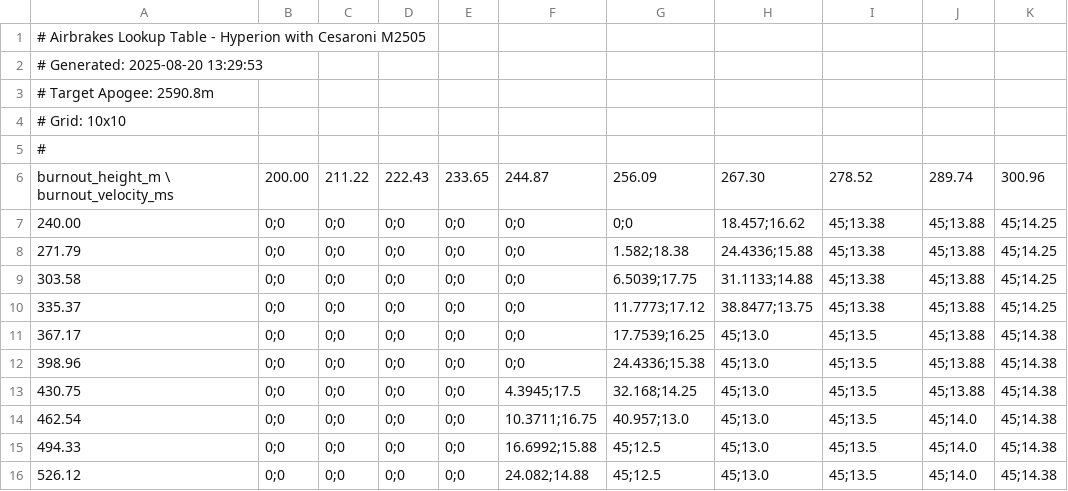
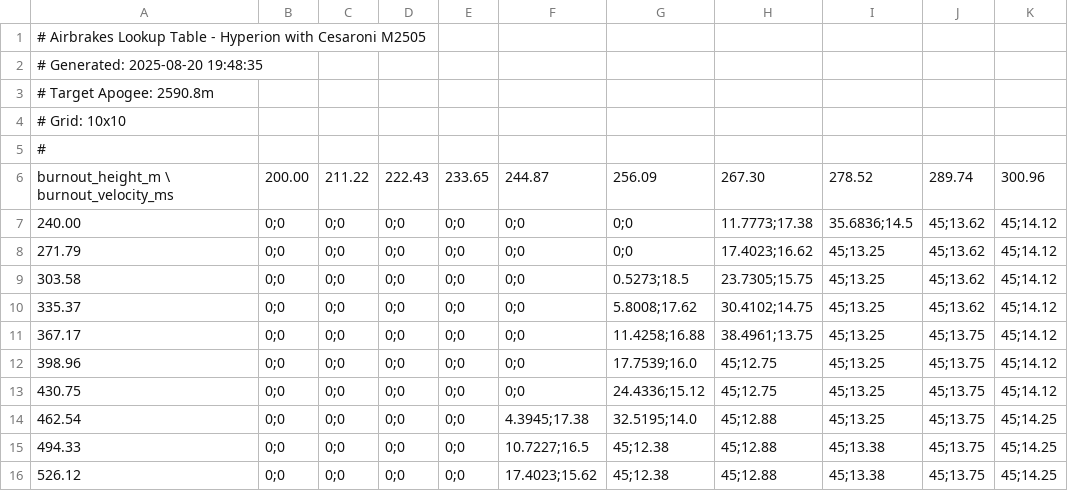
Before and after one commit to werocketry/airbrakes-lookuptable-generator, a CSV file: lookup_table.csv, drawn as a sheet.

```diff
--- a/lookup_table.csv
+++ b/lookup_table.csv
@@ -1,3 +1,3 @@
 # Airbrakes Lookup Table - Hyperion with Cesaroni M2505
-# Generated: 2025-08-20 13:29:53
+# Generated: 2025-08-20 19:48:35
 # Target Apogee: 2590.8m
@@ -6,11 +6,11 @@
 burnout_height_m \ burnout_velocity_ms,200.00,211.22,222.43,233.65,244.87,256.09,267.30,278.52,289.74,300.96
-240.00,0;0,0;0,0;0,0;0,0;0,0;0,18.457;16.62,45;13.38,45;13.88,45;14.25
-271.79,0;0,0;0,0;0,0;0,0;0,1.582;18.38,24.4336;15.88,45;13.38,45;13.88,45;14.25
-303.58,0;0,0;0,0;0,0;0,0;0,6.5039;17.75,31.1133;14.88,45;13.38,45;13.88,45;14.25
-335.37,0;0,0;0,0;0,0;0,0;0,11.7773;17.12,38.8477;13.75,45;13.38,45;13.88,45;14.25
-367.17,0;0,0;0,0;0,0;0,0;0,17.7539;16.25,45;13.0,45;13.5,45;13.88,45;14.38
-398.96,0;0,0;0,0;0,0;0,0;0,24.4336;15.38,45;13.0,45;13.5,45;13.88,45;14.38
-430.75,0;0,0;0,0;0,0;0,4.3945;17.5,32.168;14.25,45;13.0,45;13.5,45;13.88,45;14.38
-462.54,0;0,0;0,0;0,0;0,10.3711;16.75,40.957;13.0,45;13.0,45;13.5,45;14.0,45;14.38
-494.33,0;0,0;0,0;0,0;0,16.6992;15.88,45;12.5,45;13.0,45;13.5,45;14.0,45;14.38
-526.12,0;0,0;0,0;0,0;0,24.082;14.88,45;12.5,45;13.0,45;13.5,45;14.0,45;14.38
+240.00,0;0,0;0,0;0,0;0,0;0,0;0,11.7773;17.38,35.6836;14.5,45;13.62,45;14.12
+271.79,0;0,0;0,0;0,0;0,0;0,0;0,17.4023;16.62,45;13.25,45;13.62,45;14.12
+303.58,0;0,0;0,0;0,0;0,0;0,0.5273;18.5,23.7305;15.75,45;13.25,45;13.62,45;14.12
+335.37,0;0,0;0,0;0,0;0,0;0,5.8008;17.62,30.4102;14.75,45;13.25,45;13.62,45;14.12
+367.17,0;0,0;0,0;0,0;0,0;0,11.4258;16.88,38.4961;13.75,45;13.25,45;13.75,45;14.12
+398.96,0;0,0;0,0;0,0;0,0;0,17.7539;16.0,45;12.75,45;13.25,45;13.75,45;14.12
+430.75,0;0,0;0,0;0,0;0,0;0,24.4336;15.12,45;12.75,45;13.25,45;13.75,45;14.12
+462.54,0;0,0;0,0;0,0;0,4.3945;17.38,32.5195;14.0,45;12.88,45;13.25,45;13.75,45;14.25
+494.33,0;0,0;0,0;0,0;0,10.7227;16.5,45;12.38,45;12.88,45;13.38,45;13.75,45;14.25
+526.12,0;0,0;0,0;0,0;0,17.4023;15.62,45;12.38,45;12.88,45;13.38,45;13.75,45;14.25
```
Also changed, not shown: 3 other files.
